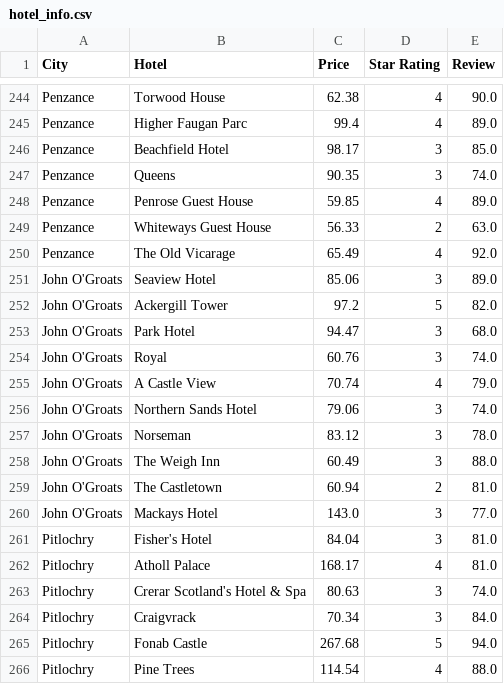
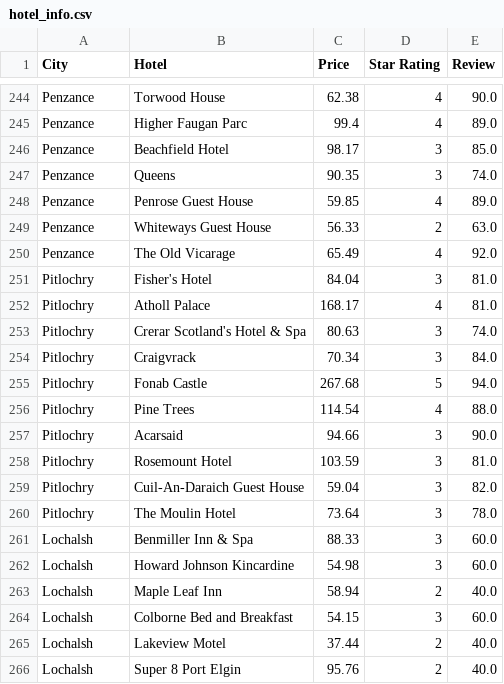
Before and after one commit to msmluca/travelBot, a CSV file: csv/hotel_info.csv, drawn as a sheet; only a part is shown, gaps mark what is left out; the shorter side is filled out with more unchanged rows.

Commit message:
hotel_info

```diff
--- a/csv/hotel_info.csv
+++ b/csv/hotel_info.csv
@@ -250,12 +250,2 @@ Penzance,Whiteways Guest House,56.33,2,63.0
 Penzance,The Old Vicarage,65.49,4,92.0
-John O'Groats,Seaview Hotel,85.06,3,89.0
-John O'Groats,Ackergill Tower,97.2,5,82.0
-John O'Groats,Park Hotel,94.47,3,68.0
-John O'Groats,Royal,60.76,3,74.0
-John O'Groats,A Castle View,70.74,4,79.0
-John O'Groats,Northern Sands Hotel,79.06,3,74.0
-John O'Groats,Norseman,83.12,3,78.0
-John O'Groats,The Weigh Inn,60.49,3,88.0
-John O'Groats,The Castletown,60.94,2,81.0
-John O'Groats,Mackays Hotel,143.0,3,77.0
 Pitlochry,Fisher's Hotel,84.04,3,81.0
```
